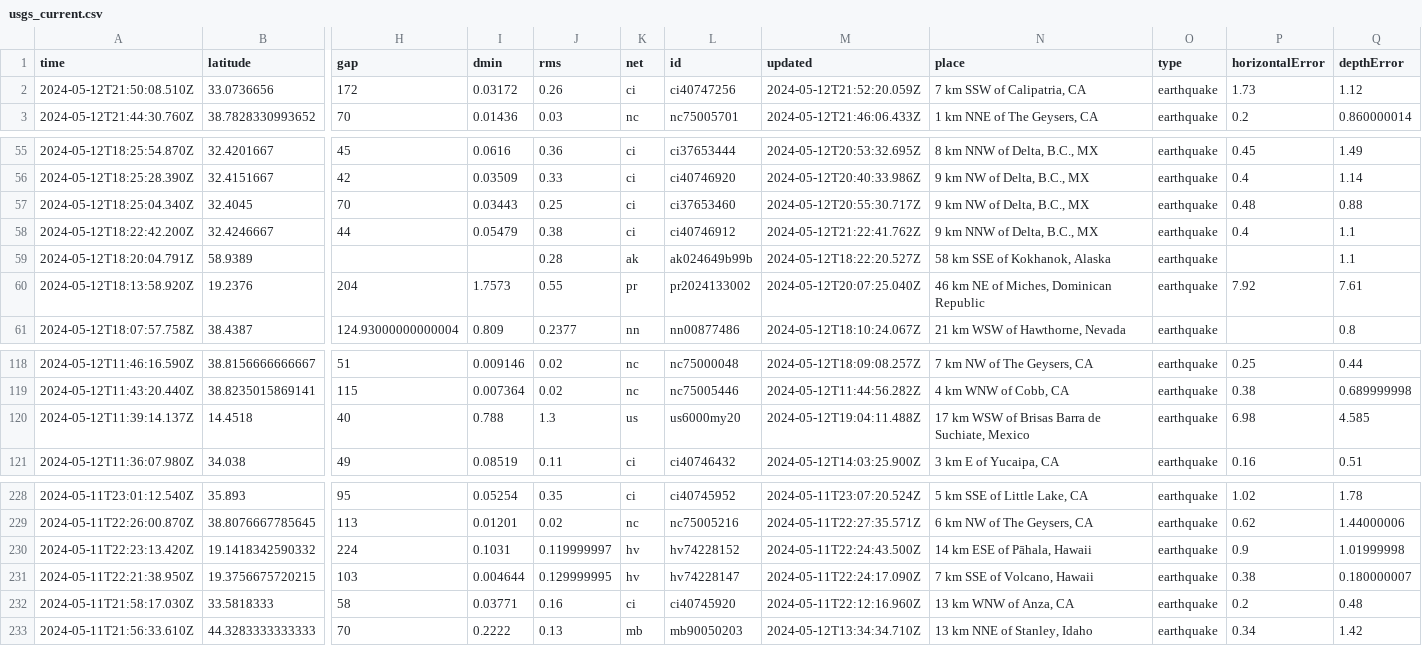
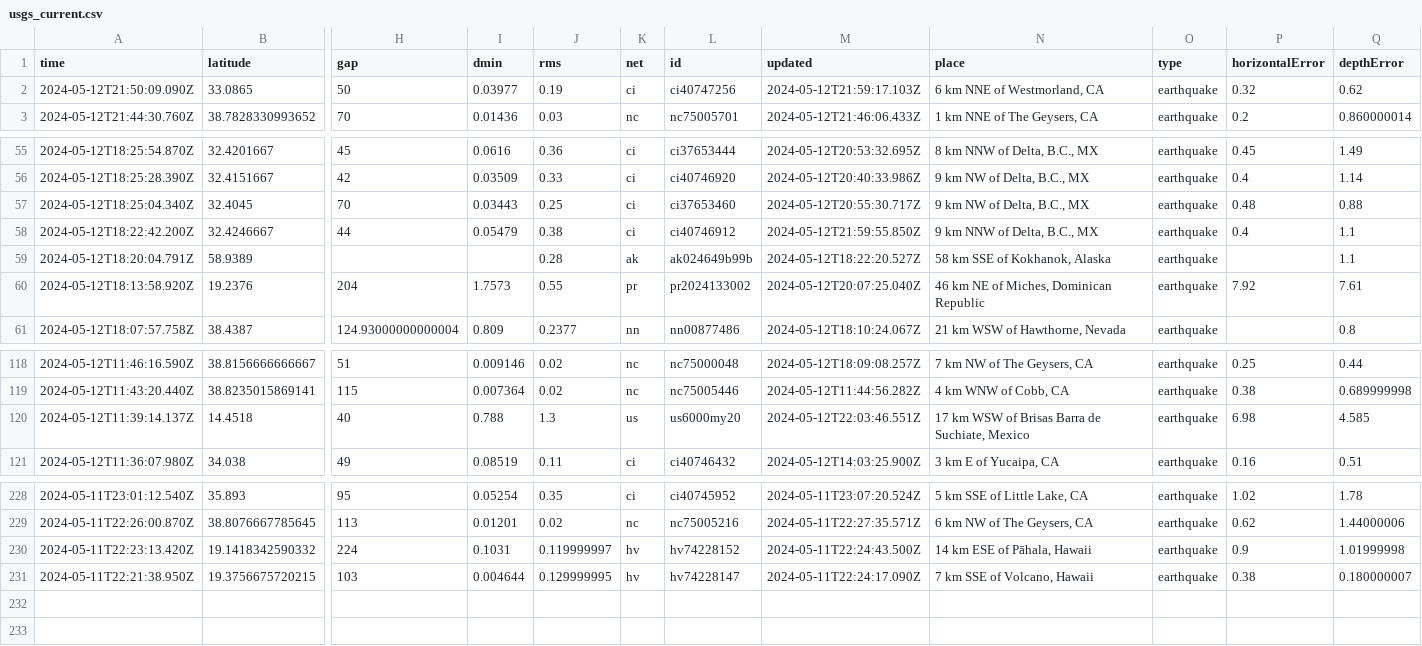
Before and after one commit to carlappen/nicar23-github-actions, a CSV file: usgs_current.csv, drawn as a sheet; only a part is shown, gaps mark what is left out; removed rows and columns are numbered as before the commit, all else as after; rows hold the shown columns only; the diff names each change by its address in the sheet, - before the commit and + after, or states it on an @@ line.

```diff
--- a/usgs_current.csv
+++ b/usgs_current.csv
-row 2: 2024-05-12T21:50:08.510Z | 33.0736656 | 172 | 0.03172 | 0.26 | ci | ci40747256 | 2024-05-12T21:52:20.059Z | 7 km SSW of Calipatria, CA | earthquake | 1.73 | 1.12
+row 2: 2024-05-12T21:50:09.090Z | 33.0865 | 50 | 0.03977 | 0.19 | ci | ci40747256 | 2024-05-12T21:59:17.103Z | 6 km NNE of Westmorland, CA | earthquake | 0.32 | 0.62
-M58 (updated): 2024-05-12T21:22:41.762Z
+M58 (updated): 2024-05-12T21:59:55.850Z
-M120 (updated): 2024-05-12T19:04:11.488Z
+M120 (updated): 2024-05-12T22:03:46.551Z
-row 232: 2024-05-11T21:58:17.030Z | 33.5818333 | 58 | 0.03771 | 0.16 | ci | ci40745920 | 2024-05-11T22:12:16.960Z | 13 km WNW of Anza, CA | earthquake | 0.2 | 0.48
-row 233: 2024-05-11T21:56:33.610Z | 44.3283333333333 | 70 | 0.2222 | 0.13 | mb | mb90050203 | 2024-05-12T13:34:34.710Z | 13 km NNE of Stanley, Idaho | earthquake | 0.34 | 1.42
```
